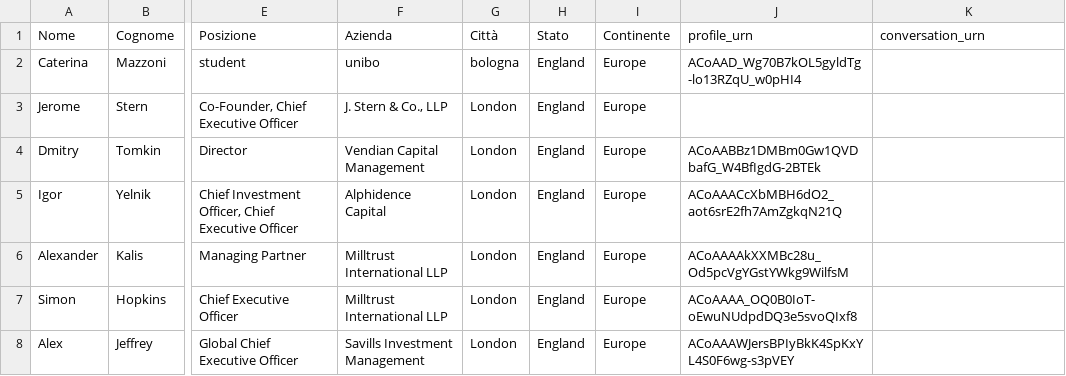
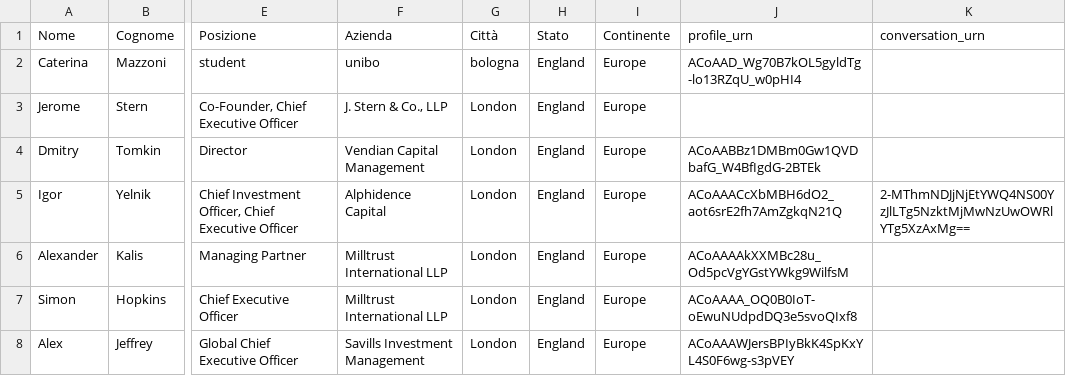
Before and after one commit to manuelrech/LinkedIn-Automation-and-NLP-Analysis, a CSV file: family_offices_UK.csv, drawn as a sheet; only a part is shown, gaps mark what is left out; the diff names each change by its address in the sheet, - before the commit and + after, or states it on an @@ line.

```diff
--- a/family_offices_UK.csv
+++ b/family_offices_UK.csv
-K5 (conversation_urn): (empty)
+K5 (conversation_urn): 2-MThmNDJjNjEtYWQ4NS00YzJlLTg5NzktMjMwNzUwOWRlYTg5XzAxMg==
```
Also changed, not shown: datasets/network_info.csv, datasets/submitted_invitation.csv, 2 other files.
